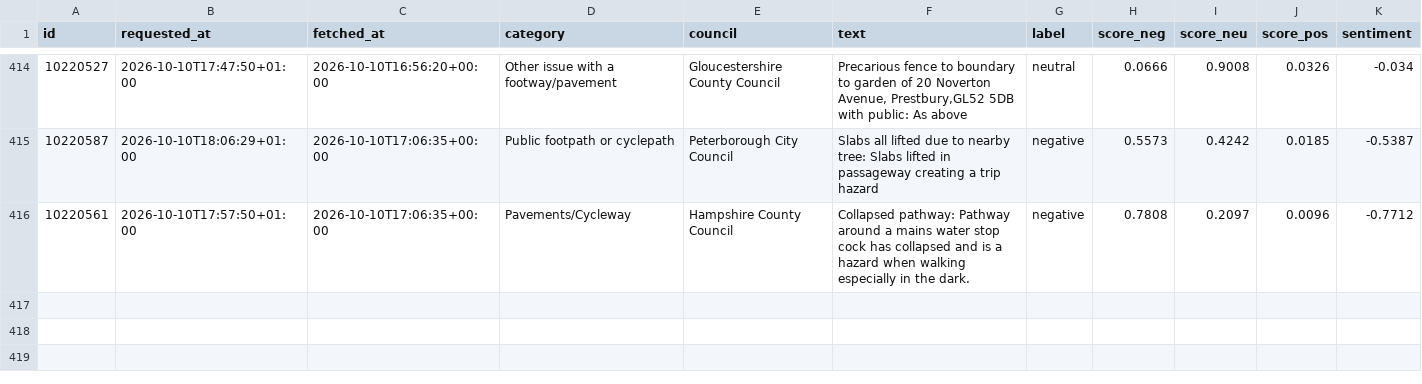
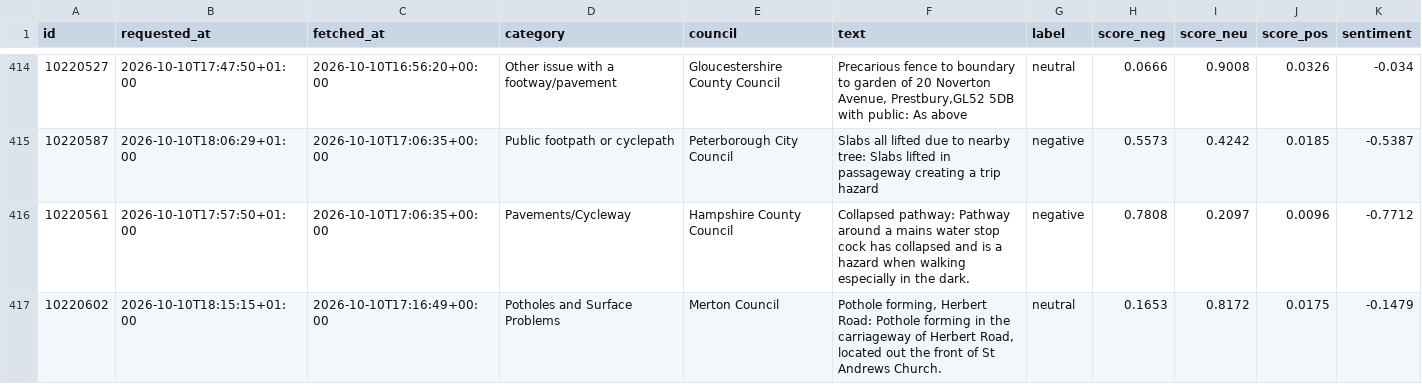
Before and after one commit to Hubertsauce/road-pulse, a CSV file: data/sentiment.csv, drawn as a sheet; only a part is shown, gaps mark what is left out.

```diff
--- a/data/sentiment.csv
+++ b/data/sentiment.csv
@@ -416 +416,2 @@ id,requested_at,fetched_at,category,council,text,label,score_neg,score_neu,score
 10220561,2026-10-10T17:57:50+01:00,2026-10-10T17:06:35+00:00,Pavements/Cycleway,Hampshire County Council,Collapsed pathway: Pathway around a mains water stop cock has collapsed and is a hazard when walking especially in the dark.,negative,0.7808,0.2097,0.0096,-0.7712
+10220602,2026-10-10T18:15:15+01:00,2026-10-10T17:16:49+00:00,Potholes and Surface Problems,Merton Council,"Pothole forming, Herbert Road: Pothole forming in the carriageway of Herbert Road, located out the front of St Andrews Church.",neutral,0.1653,0.8172,0.0175,-0.1479
```
Also changed, not shown: 1 other file.
